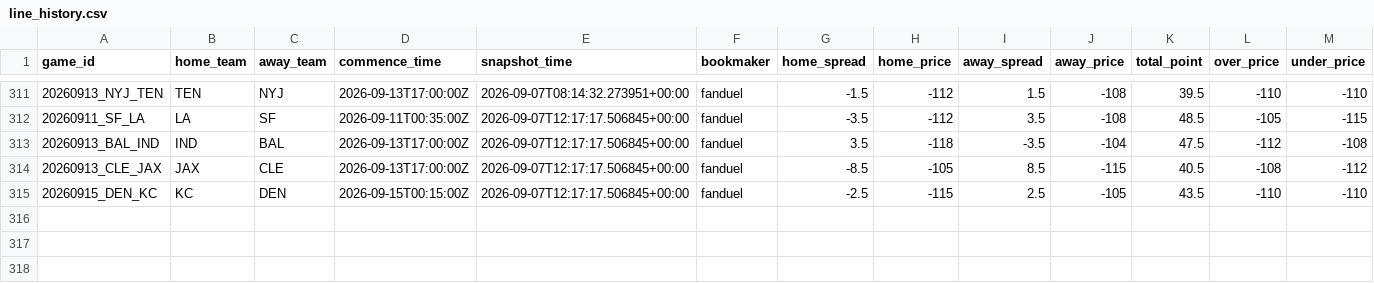
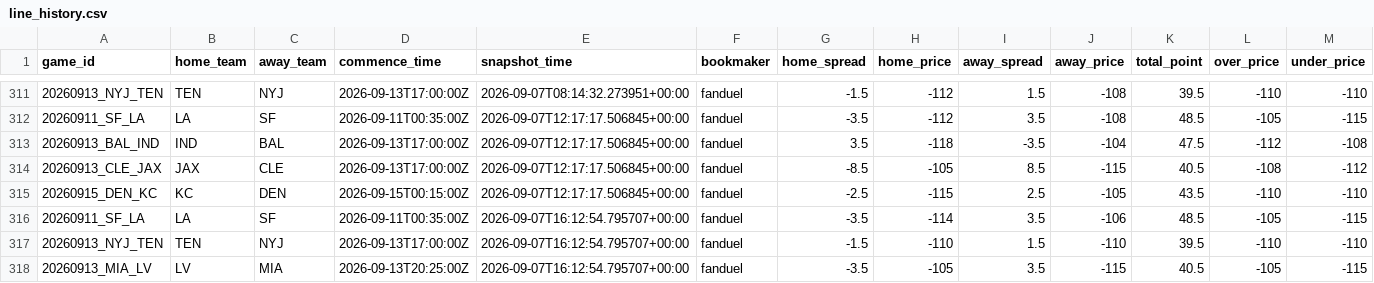
Before and after one commit to stevendemelo91-hub/nfl-slate, a CSV file: line_history.csv, drawn as a sheet; only a part is shown, gaps mark what is left out.

```diff
--- a/line_history.csv
+++ b/line_history.csv
@@ -315 +315,4 @@ game_id,home_team,away_team,commence_time,snapshot_time,bookmaker,home_spread,ho
 20260915_DEN_KC,KC,DEN,2026-09-15T00:15:00Z,2026-09-07T12:17:17.506845+00:00,fanduel,-2.5,-115,2.5,-105,43.5,-110,-110
+20260911_SF_LA,LA,SF,2026-09-11T00:35:00Z,2026-09-07T16:12:54.795707+00:00,fanduel,-3.5,-114,3.5,-106,48.5,-105,-115
+20260913_NYJ_TEN,TEN,NYJ,2026-09-13T17:00:00Z,2026-09-07T16:12:54.795707+00:00,fanduel,-1.5,-110,1.5,-110,39.5,-110,-110
+20260913_MIA_LV,LV,MIA,2026-09-13T20:25:00Z,2026-09-07T16:12:54.795707+00:00,fanduel,-3.5,-105,3.5,-115,40.5,-105,-115
```
